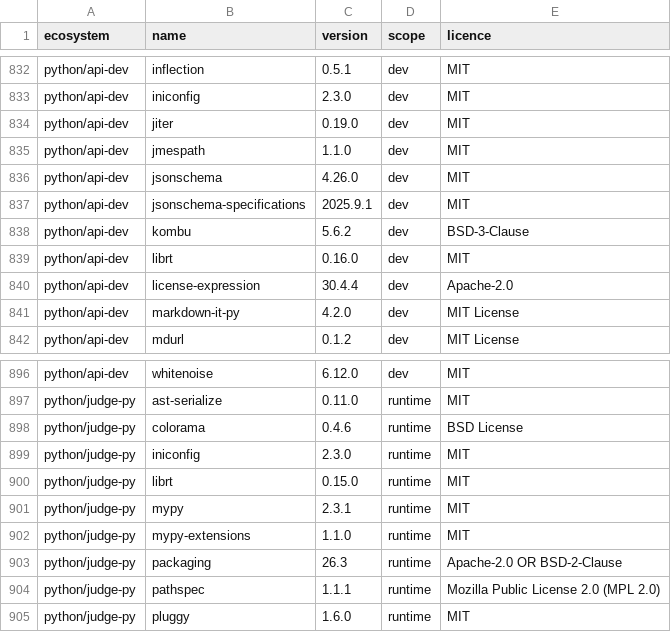
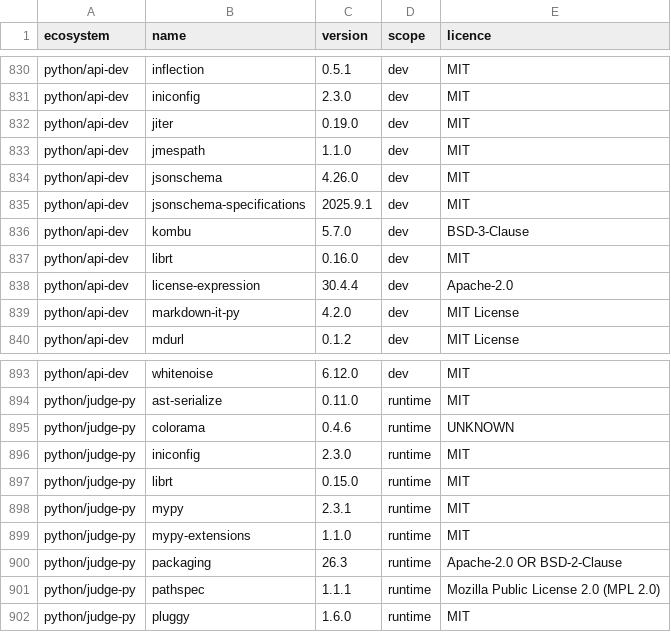
Before and after one commit to menarzullayev/rankwant, a TSV file: docs/research/2026-09-21-licence-inventory/packages.tsv, drawn as a sheet; only a part is shown, gaps mark what is left out; the diff covers the shown part only.

```diff
--- a/docs/research/2026-09-21-licence-inventory/packages.tsv
+++ b/docs/research/2026-09-21-licence-inventory/packages.tsv
@@ -837,3 +835,3 @@ python/api-dev	jsonschema	4.26.0	dev	MIT
 python/api-dev	jsonschema-specifications	2025.9.1	dev	MIT
-python/api-dev	kombu	5.6.2	dev	BSD-3-Clause
+python/api-dev	kombu	5.7.0	dev	BSD-3-Clause
 python/api-dev	librt	0.16.0	dev	MIT
@@ -897,3 +894,3 @@ python/api-dev	whitenoise	6.12.0	dev	MIT
 python/judge-py	ast-serialize	0.11.0	runtime	MIT
-python/judge-py	colorama	0.4.6	runtime	BSD License
+python/judge-py	colorama	0.4.6	runtime	UNKNOWN
 python/judge-py	iniconfig	2.3.0	runtime	MIT
```
Also changed, not shown: 3 removed rows and 11 edited cells elsewhere in this file, 3 other files.
